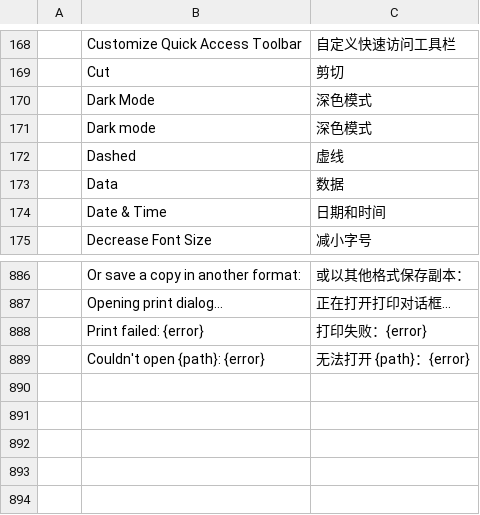
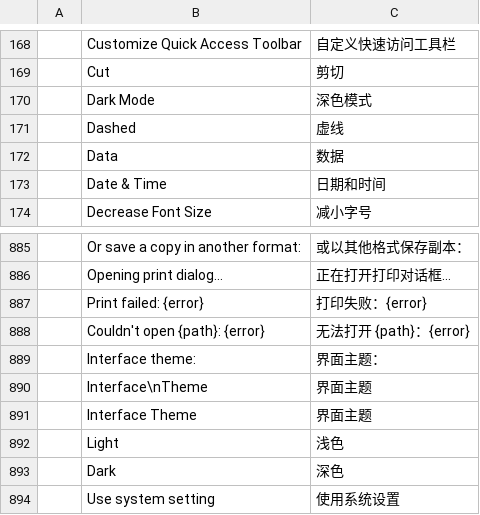
Before and after one commit to NoobsDeSroobs/wordcraft, a TSV file: crates/ui-egui/src/i18n/zh-hans.tsv, drawn as a sheet; only a part is shown, gaps mark what is left out.

```diff
--- a/crates/ui-egui/src/i18n/zh-hans.tsv
+++ b/crates/ui-egui/src/i18n/zh-hans.tsv
@@ -170,3 +170,2 @@
 	Dark Mode	深色模式
-	Dark mode	深色模式
 	Dashed	虚线
@@ -889 +888,7 @@
 	Couldn't open {path}: {error}	无法打开 {path}：{error}
+	Interface theme:	界面主题：
+	Interface\nTheme	界面主题
+	Interface Theme	界面主题
+	Light	浅色
+	Dark	深色
+	Use system setting	使用系统设置
```
Also changed, not shown: crates/ui-egui/src/i18n/es.tsv, crates/ui-egui/src/i18n/ja.tsv, 9 other files.
